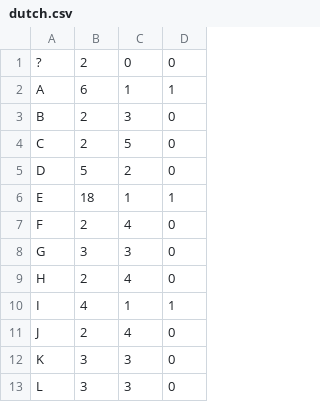
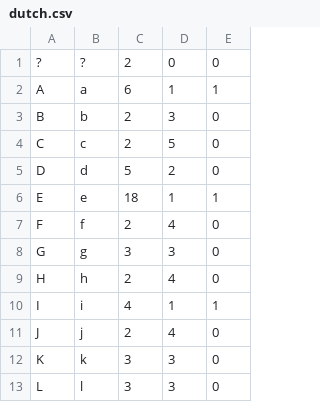
Before and after one commit to jvc56/MAGPIE-DATA, a CSV file: data/letterdistributions/dutch.csv, drawn as a sheet; only a part is shown; the diff names each change by its address in the sheet, - before the commit and + after, or states it on an @@ line.

Commit message:
Add lowercase column to dutch distribution

```diff
--- a/data/letterdistributions/dutch.csv
+++ b/data/letterdistributions/dutch.csv
+column B, rows 1-13: ? | a | b | c | d | e | f | g | h | i | j | k | l
```
